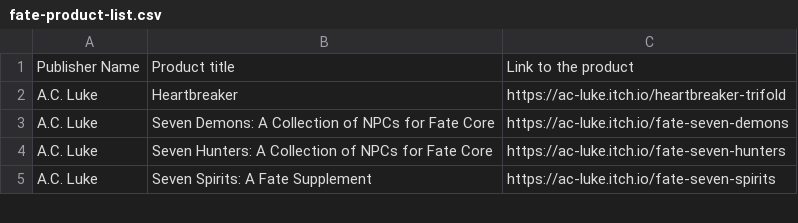
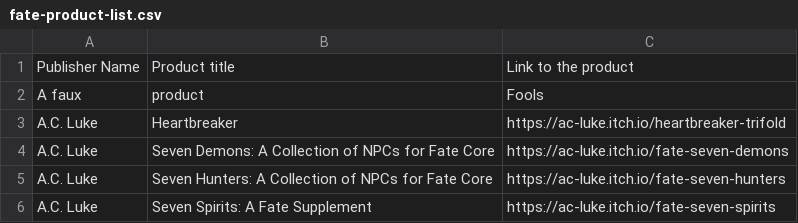
Before and after one commit to fate-srd/fate-product-list, a CSV file: fate-product-list.csv, drawn as a sheet; only a part is shown; the diff names each change by its address in the sheet, - before the commit and + after, or states it on an @@ line.

```diff
--- a/fate-product-list.csv
+++ b/fate-product-list.csv
+row 2: A faux | product | Fools
```
Also changed, not shown: 1 other file.
